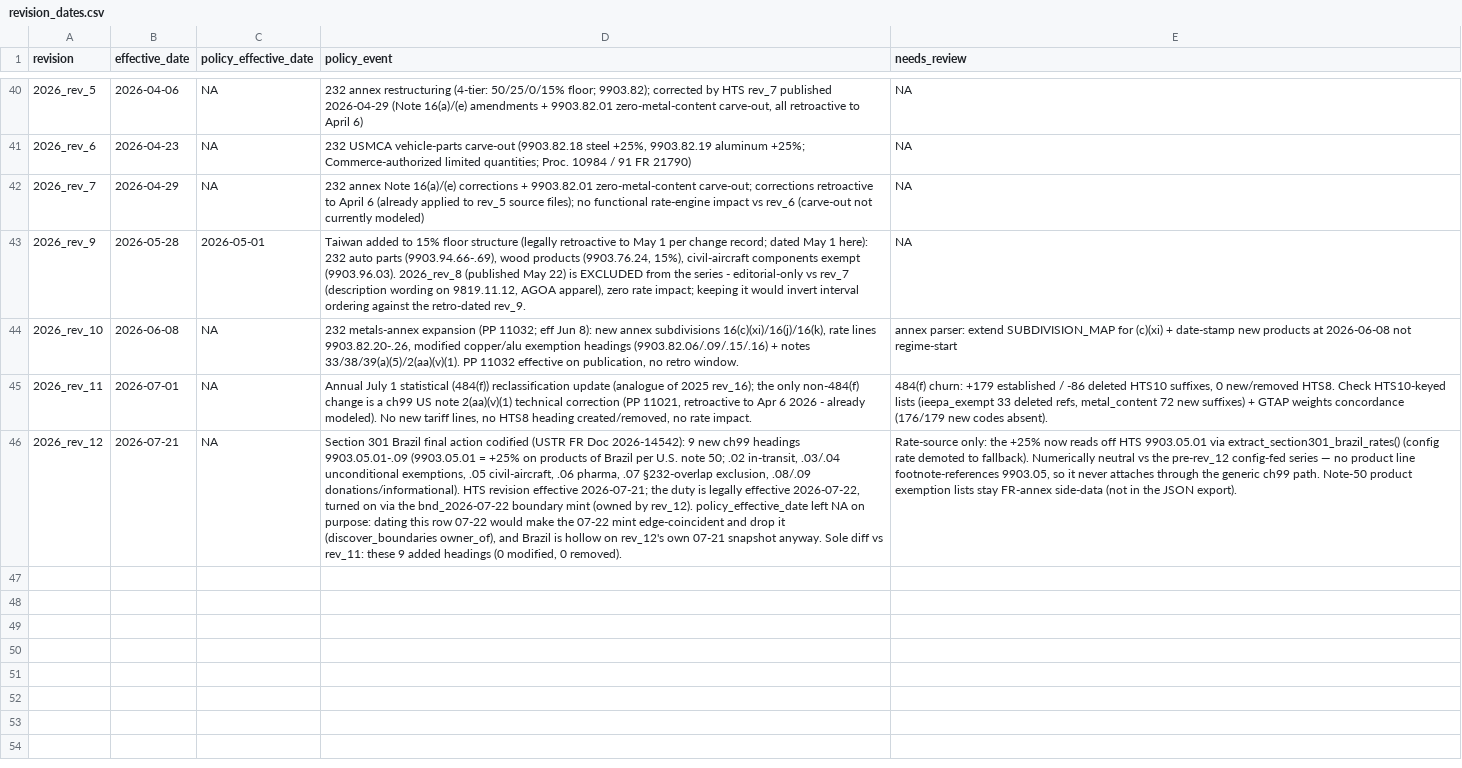
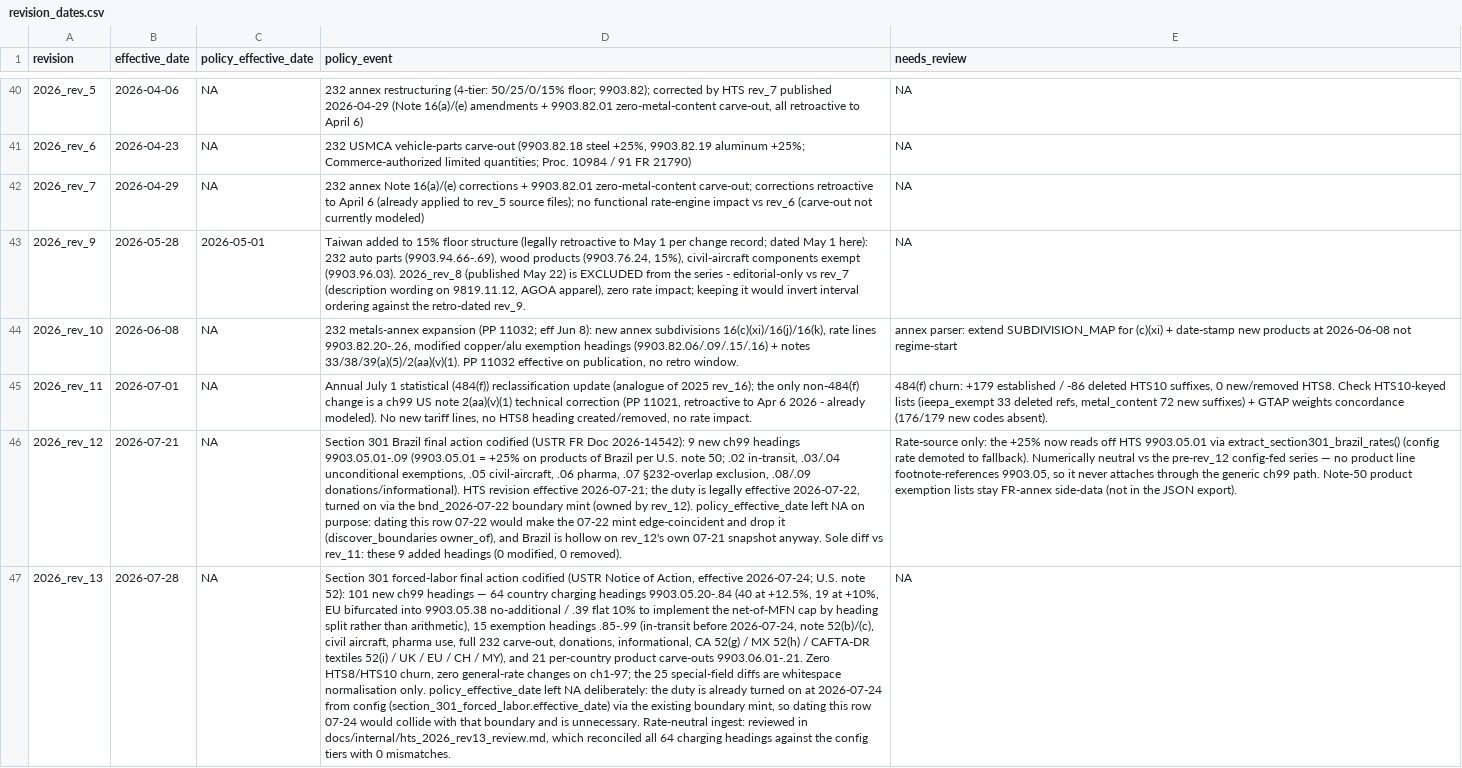
Before and after one commit to Budget-Lab-Yale/tariff-rate-tracker, a CSV file: config/revision_dates.csv, drawn as a sheet; only a part is shown, gaps mark what is left out; the diff names each change by its address in the sheet, - before the commit and + after, or states it on an @@ line.

```diff
--- a/config/revision_dates.csv
+++ b/config/revision_dates.csv
+row 47: 2026_rev_13 | 2026-07-28 | NA | Section 301 forced-labor final action codified (USTR Notice of Action, effective 2026-07-24; U.S. note 52): 101 new ch99 headings — 64 country charging headings 9903.05.20-.84 (40 at +12.5%, 19 at +10%, EU bifurcated into 9903.05.38 no-additional / .39 flat 10% to implement the net-of-MFN cap by heading split rather than arithmetic), 15 exemption headings .85-.99 (in-transit before 2026-07-24, note 52(b)/(c), civil aircraft, pharma use, full 232 carve-out, donations, informational, CA 52(g) / MX 52(h) / CAFTA-DR textiles 52(i) / UK / EU / CH / MY), and 21 per-country product carve-outs 9903.06.01-.21. Zero HTS8/HTS10 churn, zero general-rate changes on ch1-97; the 25 special-field diffs are whitespace normalisation only. policy_effective_date left NA deliberately: the duty is already turned on at 2026-07-24 from config (section_301_forced_labor.effective_date) via the existing boundary mint, so dating this row 07-24 would collide with that boundary and is unnecessary. Rate-neutral ingest: reviewed in docs/internal/hts_2026_rev13_review.md, which reconciled all 64 charging headings against the config tiers with 0 mismatches. | NA
```
Also changed, not shown: 2 other files.
